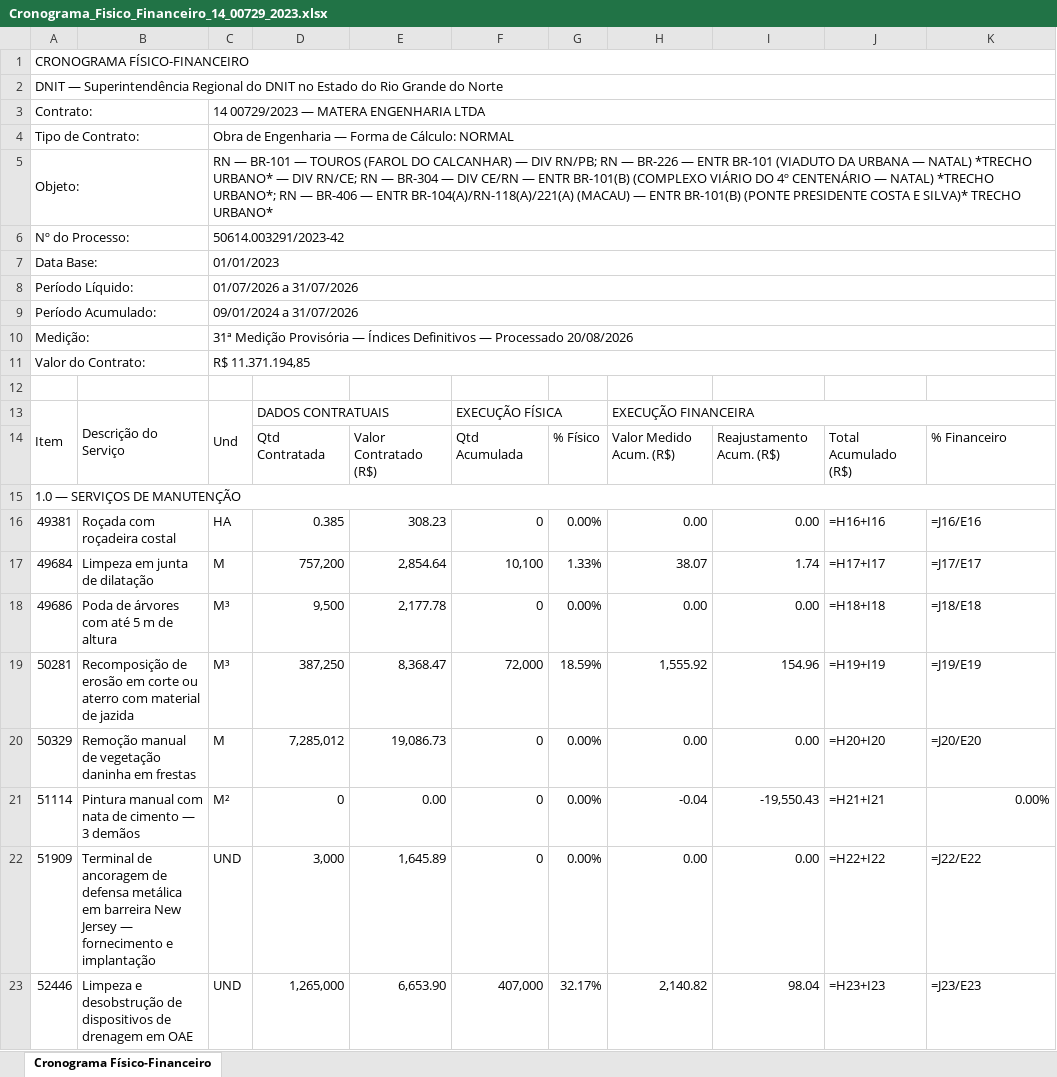
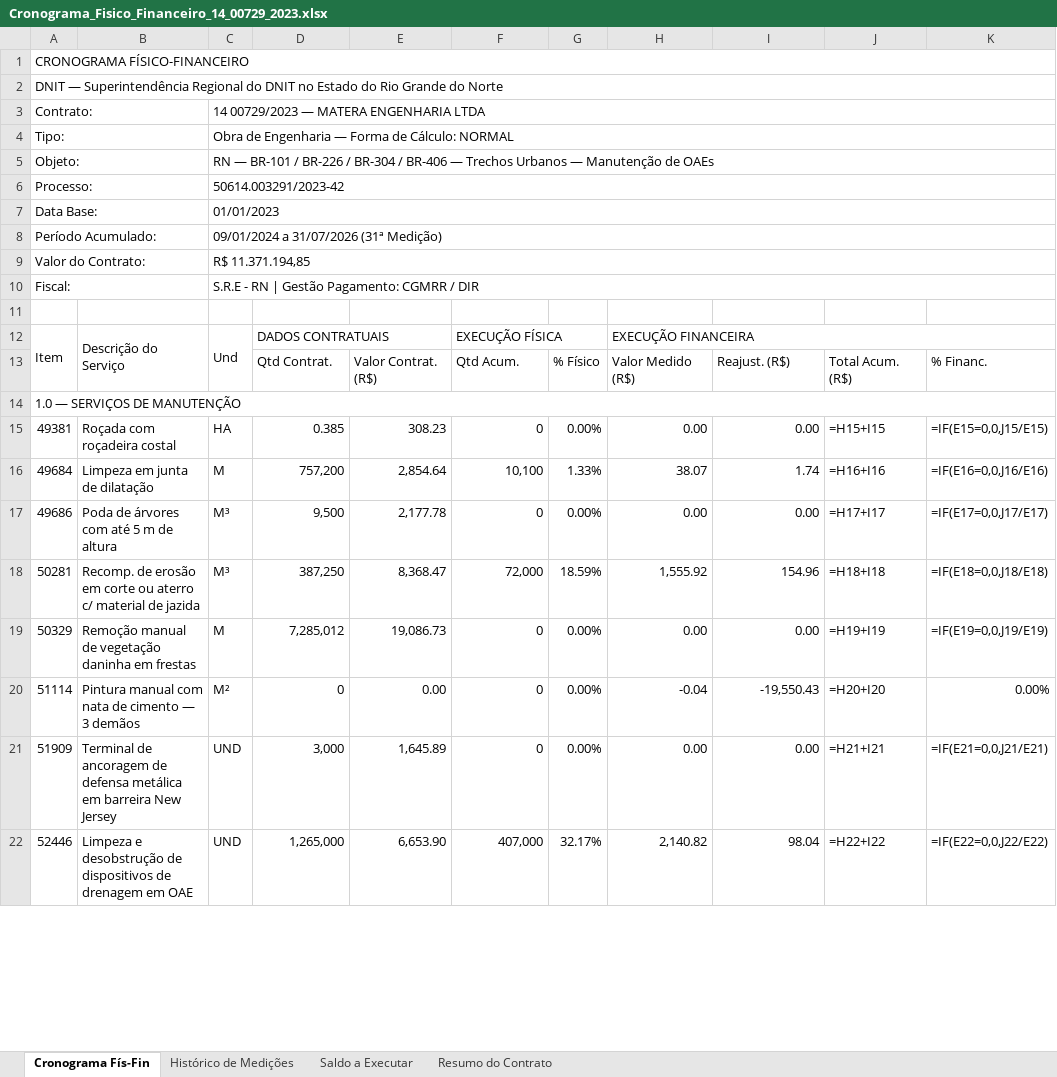
Before and after one commit to wagnerxm/kmcheck, an Excel workbook: Cronograma_Fisico_Financeiro_14_00729_2023.xlsx, sheet Cronograma Fís-Fin, drawn as a sheet; only a part is shown; values as stored, in another font and other column widths than the file's, no cell formats; formulas without a stored value are shown as written; removed rows and columns are numbered as before the commit, all else as after; the diff covers the shown part only; the diff names each change by its address in the sheet, - before the commit and + after, or states it on an @@ line.

```diff
--- a/Cronograma_Fisico_Financeiro_14_00729_2023.xlsx (sheet Cronograma Fís-Fin)
+++ b/Cronograma_Fisico_Financeiro_14_00729_2023.xlsx (sheet Cronograma Fís-Fin)
-sheet tab: Cronograma Físico-Financeiro
+sheet tab: Cronograma Fís-Fin
+sheet tab: Histórico de Medições
+sheet tab: Saldo a Executar
+sheet tab: Resumo do Contrato
-A4: Tipo de Contrato:
+A4: Tipo:
-C5: …— BR-101 — TOUROS (FAROL DO CALCANHAR) — DIV RN/PB; RN — BR-226 — ENTR BR-101 (VIADUTO DA URBANA — NATAL) *TRECHO URBANO* — DIV RN/CE; RN — BR-304 — DIV CE/RN — ENTR BR-101(B) (COMPLEXO VIÁRIO DO 4º CENTENÁRIO — NATAL) *TRECHO URBANO*; RN — BR-406 — ENTR BR-104(A)/RN-118(A)/221(A) (MACAU) — ENTR BR-101(B) (PONTE PRESIDENTE COSTA E SILVA)* TRECHO URBANO*
+C5: …— BR-101 / BR-226 / BR-304 / BR-406 — Trechos Urbanos — Manutenção de OAEs
-A6: Nº do Processo:
+A6: Processo:
-row 8: Período Líquido: |  | 01/07/2026 a 31/07/2026
-C8: 09/01/2024 a 31/07/2026
+C8: 09/01/2024 a 31/07/2026 (31ª Medição)
-row 10: Medição: |  | 31ª Medição Provisória — Índices Definitivos — Processado 20/08/2026
+row 10: Fiscal: |  | S.R.E - RN | Gestão Pagamento: CGMRR / DIR
-D13: Qtd Contratada
+D13: Qtd Contrat.
-E13: Valor Contratado (R$)
+E13: Valor Contrat. (R$)
-F13: Qtd Acumulada
+F13: Qtd Acum.
-H13: Valor Medido Acum. (R$)
+H13: Valor Medido (R$)
-I13: Reajustamento Acum. (R$)
+I13: Reajust. (R$)
-J13: Total Acumulado (R$)
+J13: Total Acum. (R$)
-K13: % Financeiro
+K13: % Financ.
-J15: =H16+I16
+J15: =H15+I15
-K15: =J16/E16
+K15: =IF(E15=0,0,J15/E15)
-J16: =H17+I17
+J16: =H16+I16
-K16: =J17/E17
+K16: =IF(E16=0,0,J16/E16)
-J17: =H18+I18
+J17: =H17+I17
-K17: =J18/E18
+K17: =IF(E17=0,0,J17/E17)
-B18: Recomposição de erosão em corte ou aterro com material de…
+B18: Recomp. de erosão em corte ou aterro c/ material de…
-J18: =H19+I19
+J18: =H18+I18
-K18: =J19/E19
+K18: =IF(E18=0,0,J18/E18)
-J19: =H20+I20
+J19: =H19+I19
-K19: =J20/E20
+K19: =IF(E19=0,0,J19/E19)
-J20: =H21+I21
+J20: =H20+I20
-B21: …New Jersey — fornecimento e implantação
+B21: …New Jersey
-J21: =H22+I22
+J21: =H21+I21
-K21: =J22/E22
+K21: =IF(E21=0,0,J21/E21)
-J22: =H23+I23
+J22: =H22+I22
-K22: =J23/E23
+K22: =IF(E22=0,0,J22/E22)
```
Also changed, not shown: 2 removed rows and 269 edited cells elsewhere in this sheet, cell formats.
